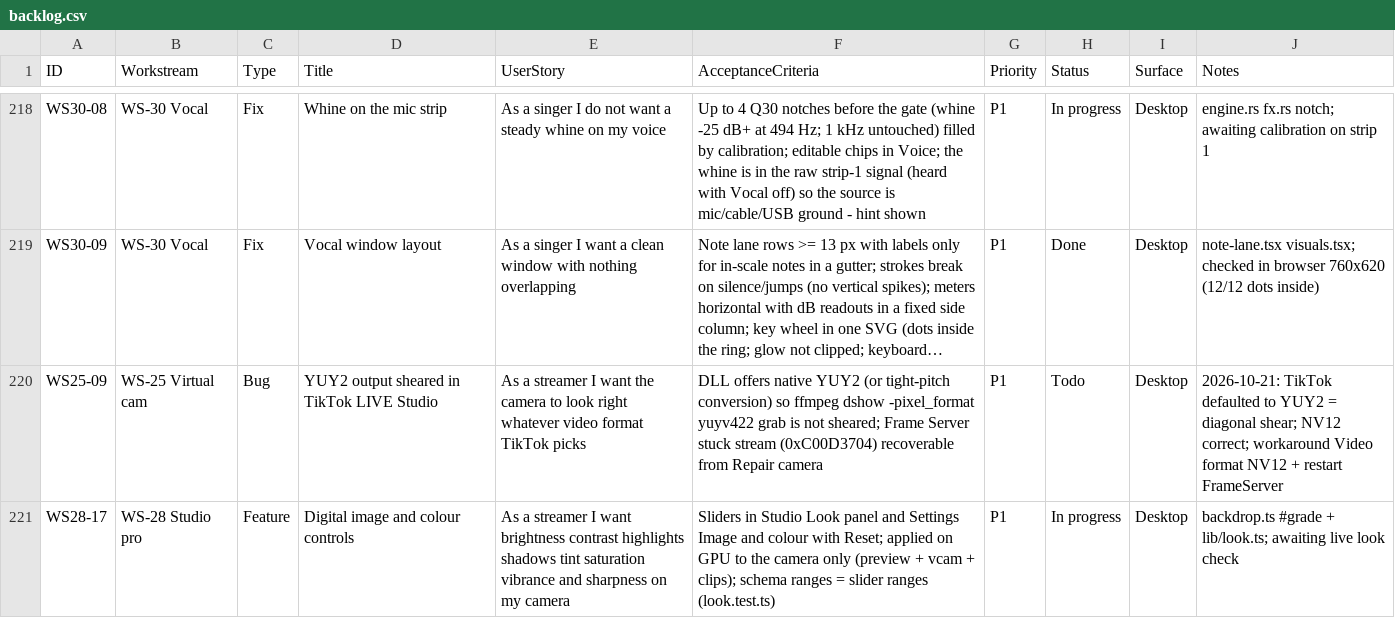
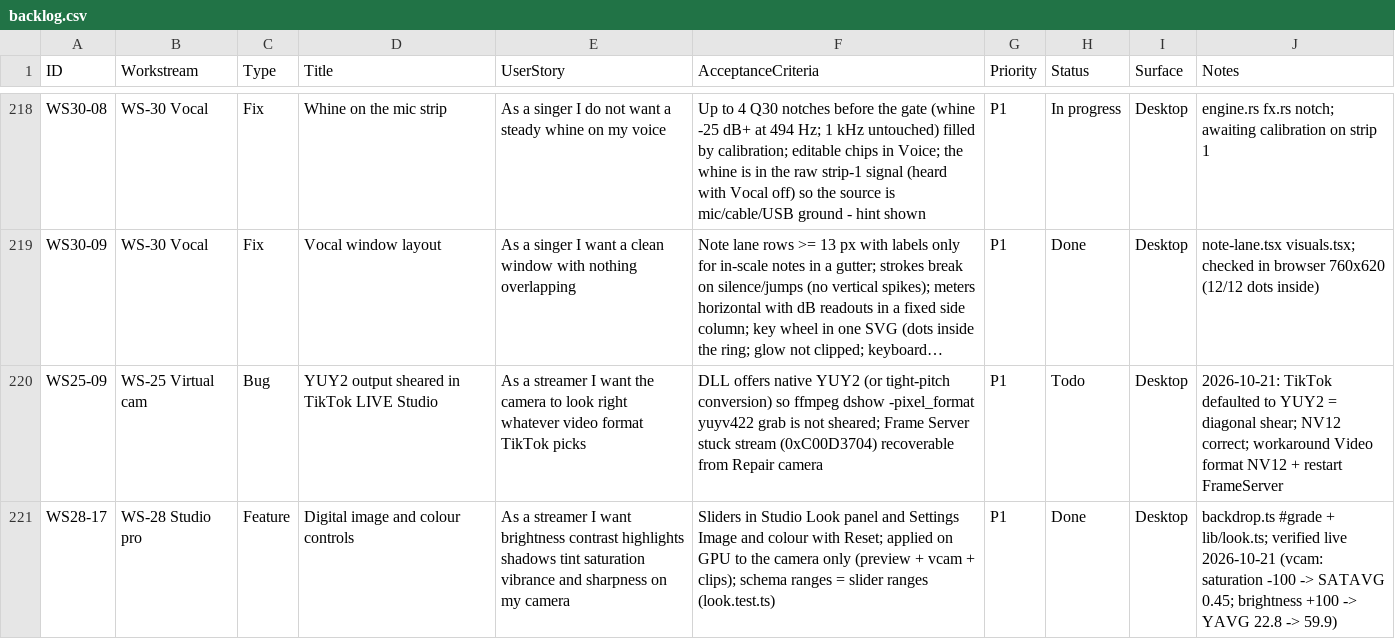
Before and after one commit to dragoscv/selfie-screen, a CSV file: docs/backlog.csv, drawn as a sheet; only a part is shown, gaps mark what is left out; long unchanged cells end in …; the diff names each change by its address in the sheet, - before the commit and + after, or states it on an @@ line.

Commit message:
docs(backlog): ws28-17 verified live
Agent-Session: term-110412
Agent-Purpose: tracker

```diff
--- a/docs/backlog.csv
+++ b/docs/backlog.csv
-H221 (Status): In progress
+H221 (Status): Done
-J221 (Notes): …+ lib/look.ts; awaiting live look check
+J221 (Notes): …+ lib/look.ts; verified live 2026-10-21 (vcam: saturation -100 -> SATAVG 0.45; brightness +100 -> YAVG 22.8 -> 59.9)
```
